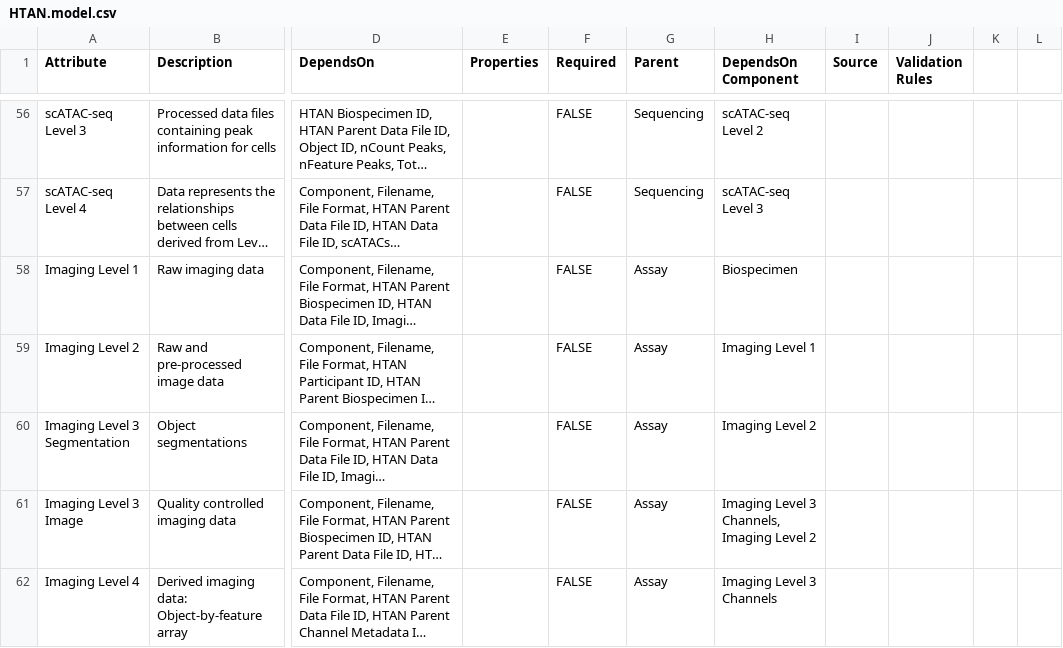
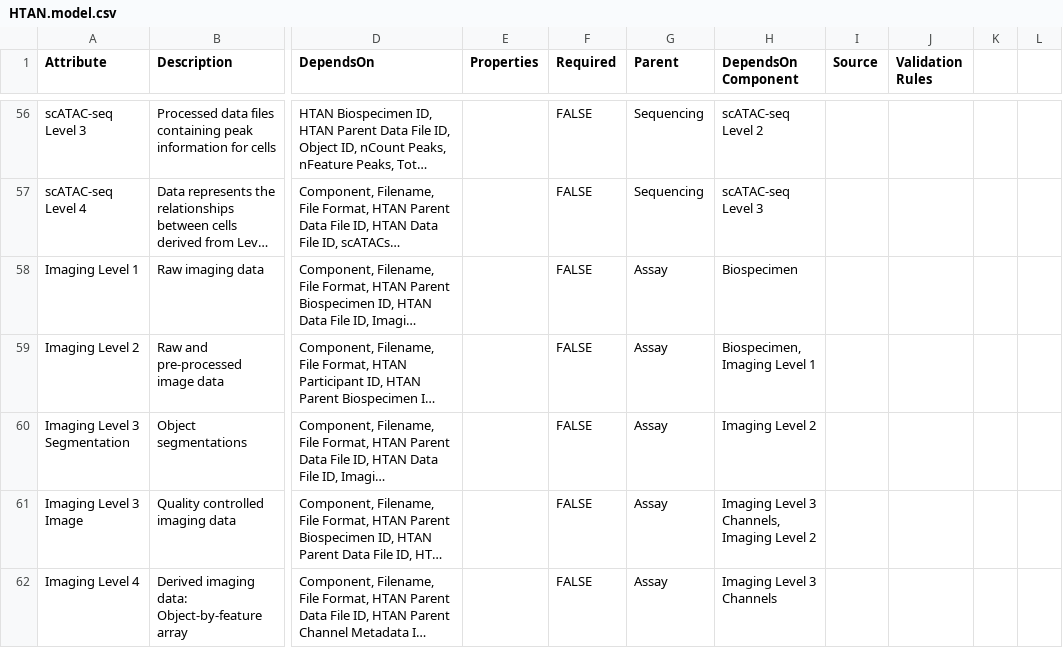
Before and after one commit to ncihtan/data-models, a CSV file: HTAN.model.csv, drawn as a sheet; only a part is shown, gaps mark what is left out; long unchanged cells end in …; the diff covers the shown part only; the diff names each change by its address in the sheet, - before the commit and + after, or states it on an @@ line.

Commit message:
Revert "remove biospecimen from imaginglevel2"
This reverts commit abbd9bffc56e91d35f65e9802e4922b3e9dabd44.

```diff
--- a/HTAN.model.csv
+++ b/HTAN.model.csv
-H59 (DependsOn Component): Imaging Level 1
+H59 (DependsOn Component): Biospecimen, Imaging Level 1
```
Also changed, not shown: 69 edited cells elsewhere in this file.
